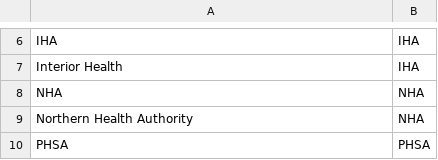
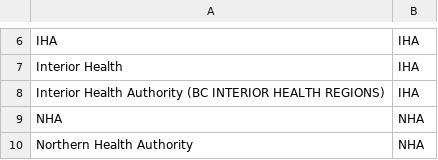
Before and after one commit to bcgov/CONN-TAP, a CSV file: app/backend/dbt/seeds/bge_alias_map.csv, drawn as a sheet; only a part is shown, gaps mark what is left out; the shorter side is filled out with more unchanged rows.

Commit message:
chore: fix alias for IHA

```diff
--- a/app/backend/dbt/seeds/bge_alias_map.csv
+++ b/app/backend/dbt/seeds/bge_alias_map.csv
@@ -7,2 +7,3 @@ IHA,IHA
 Interior Health,IHA
+Interior Health Authority (BC INTERIOR HEALTH REGIONS),IHA
 NHA,NHA
```
Also changed, not shown: 2 other files.
